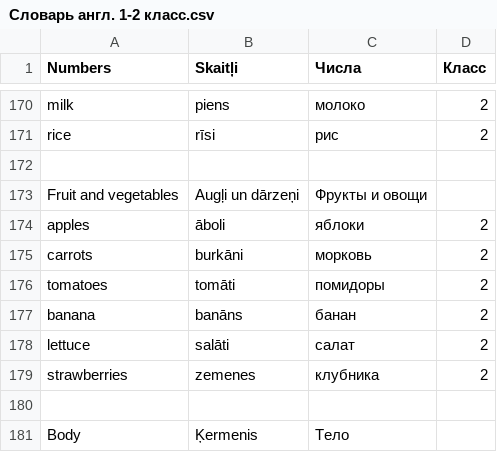
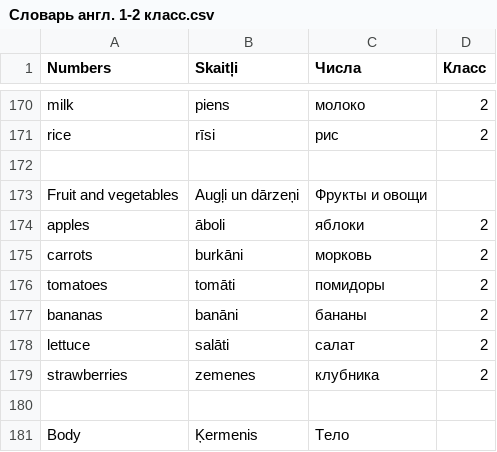
Before and after one commit to ArDiLearn/DictionaryGames, a CSV file: Словарь англ. 1-2 класс.csv, drawn as a sheet; only a part is shown, gaps mark what is left out.

Commit message:
Update word illustrations, days of week calendar, fruit plurals, and bananas

```diff
--- a/Словарь англ. 1-2 класс.csv
+++ b/Словарь англ. 1-2 класс.csv
@@ -176,3 +176,3 @@ carrots,burkāni,морковь,2
 tomatoes,tomāti,помидоры,2
-banana,banāns,банан,2
+bananas,banāni,бананы,2
 lettuce,salāti,салат,2
```
Also changed, not shown: 5 other files.
